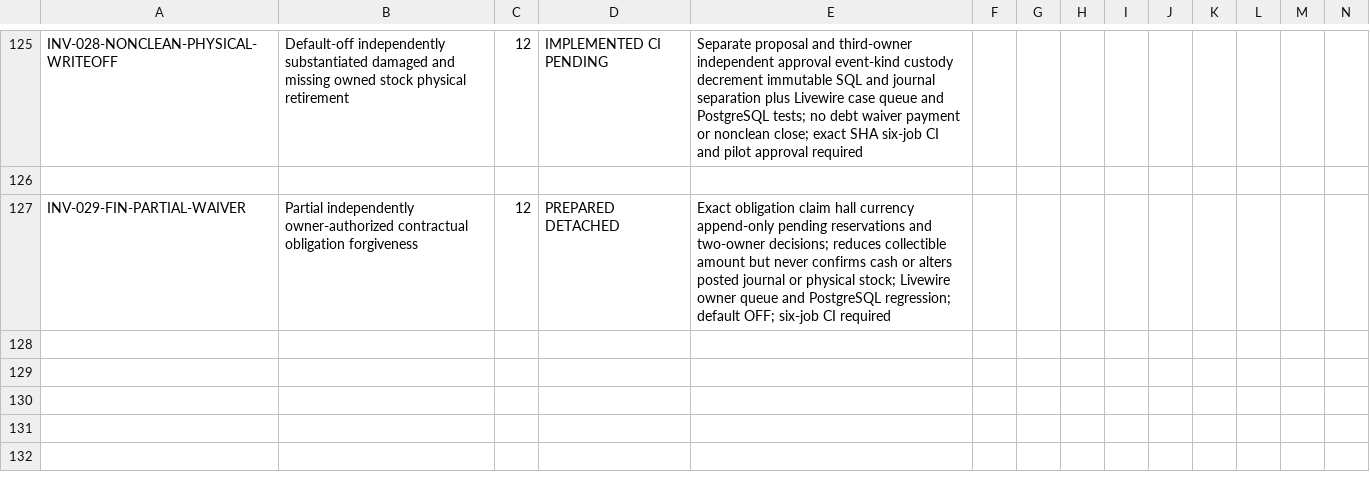
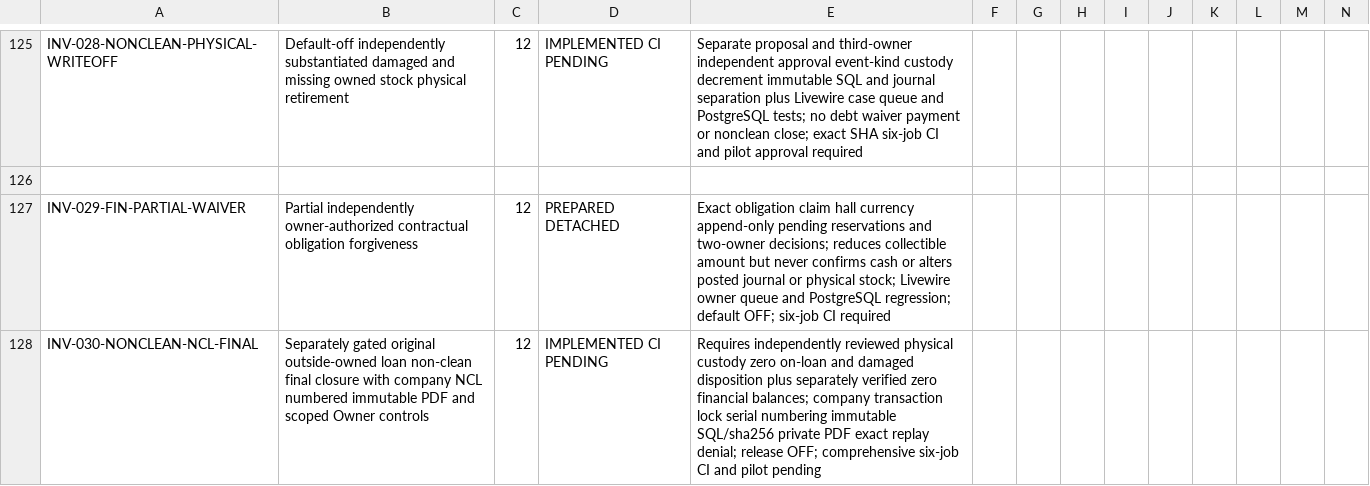
Before and after one commit to yasirskhan/Zargul-Silver-Marquee, a CSV file: docs/FEATURE_REGISTER.csv, drawn as a sheet; only a part is shown, gaps mark what is left out; rows hold the shown columns only; the diff names each change by its address in the sheet, - before the commit and + after, or states it on an @@ line.

Commit message:
Register unreleased Phase 12 non-clean final NCL closure vertical and exact acceptance gate

```diff
--- a/docs/FEATURE_REGISTER.csv
+++ b/docs/FEATURE_REGISTER.csv
+row 128: INV-030-NONCLEAN-NCL-FINAL | Separately gated original outside-owned loan non-clean final closure with company NCL numbered immutable PDF and scoped Owner controls | 12 | IMPLEMENTED CI PENDING | Requires independently reviewed physical custody zero on-loan and damaged disposition plus separately verified zero financial balances; company transaction lock serial numbering immutable SQL/sha256 private PDF exact replay denial; release OFF; comprehensive six-job CI and pilot pending
```
